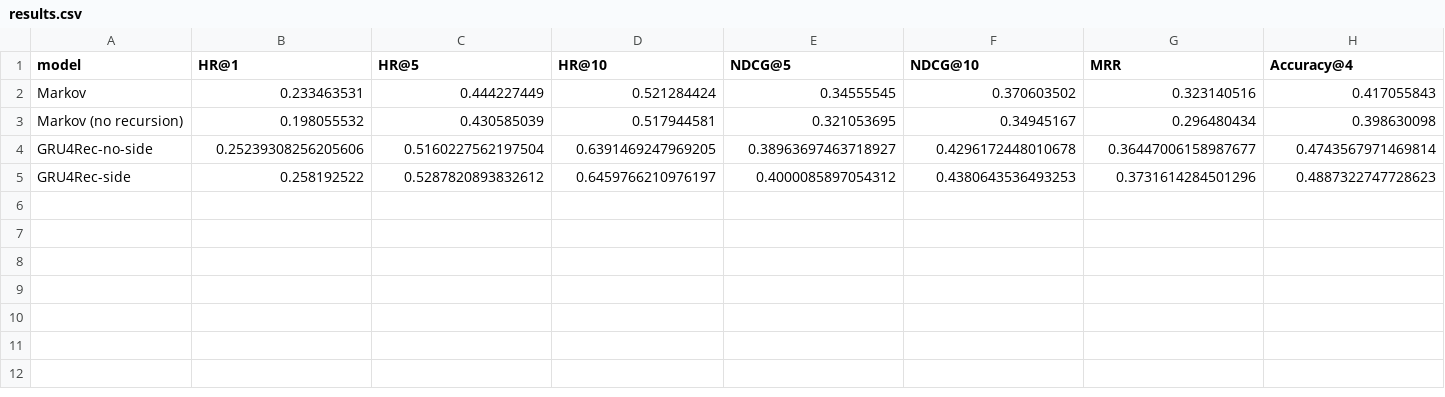
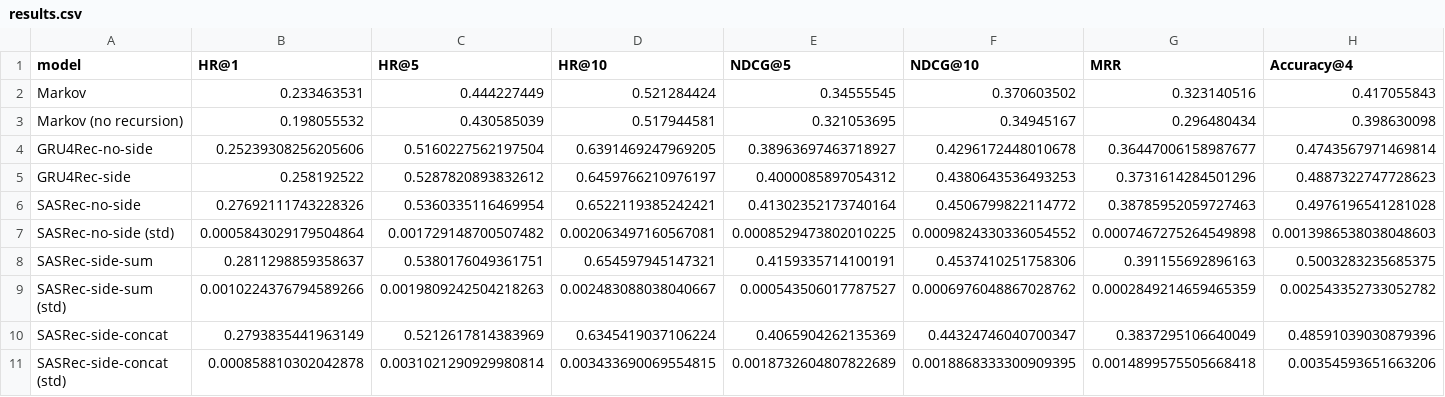
Before and after one commit to itzameenz/SC4020-PROJECT1, a CSV file: results.csv, drawn as a sheet; only a part is shown; rows hold the shown columns only; the diff names each change by its address in the sheet, - before the commit and + after, or states it on an @@ line.

```diff
--- a/results.csv
+++ b/results.csv
+row 6: SASRec-no-side | 0.27692111743228326 | 0.5360335116469954 | 0.6522119385242421 | 0.41302352173740164 | 0.4506799822114772 | 0.38785952059727463 | 0.4976196541281028
+row 7: SASRec-no-side (std) | 0.0005843029179504864 | 0.001729148700507482 | 0.002063497160567081 | 0.0008529473802010225 | 0.0009824330336054552 | 0.0007467275264549898 | 0.0013986538038048603
+row 8: SASRec-side-sum | 0.2811298859358637 | 0.5380176049361751 | 0.654597945147321 | 0.4159335714100191 | 0.4537410251758306 | 0.391155692896163 | 0.5003283235685375
+row 9: SASRec-side-sum (std) | 0.0010224376794589266 | 0.0019809242504218263 | 0.002483088038040667 | 0.000543506017787527 | 0.0006976048867028762 | 0.0002849214659465359 | 0.002543352733052782
+row 10: SASRec-side-concat | 0.2793835441963149 | 0.5212617814383969 | 0.6345419037106224 | 0.4065904262135369 | 0.44324746040700347 | 0.3837295106640049 | 0.48591039030879396
+row 11: SASRec-side-concat (std) | 0.000858810302042878 | 0.0031021290929980814 | 0.003433690069554815 | 0.0018732604807822689 | 0.0018868333300909395 | 0.0014899575505668418 | 0.00354593651663206
```
Also changed, not shown: 8 other files.
